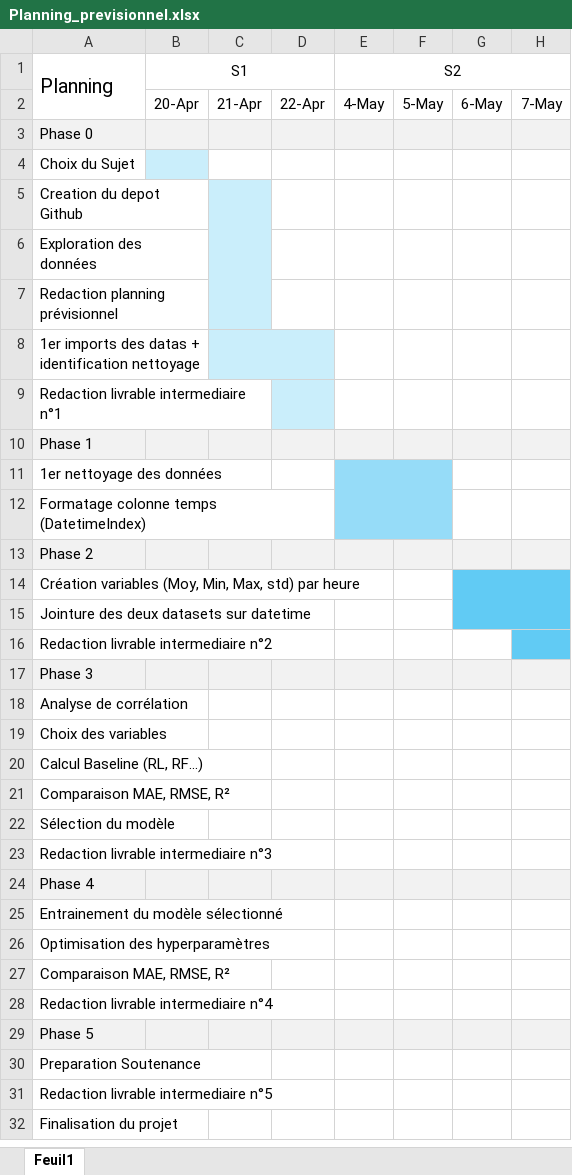
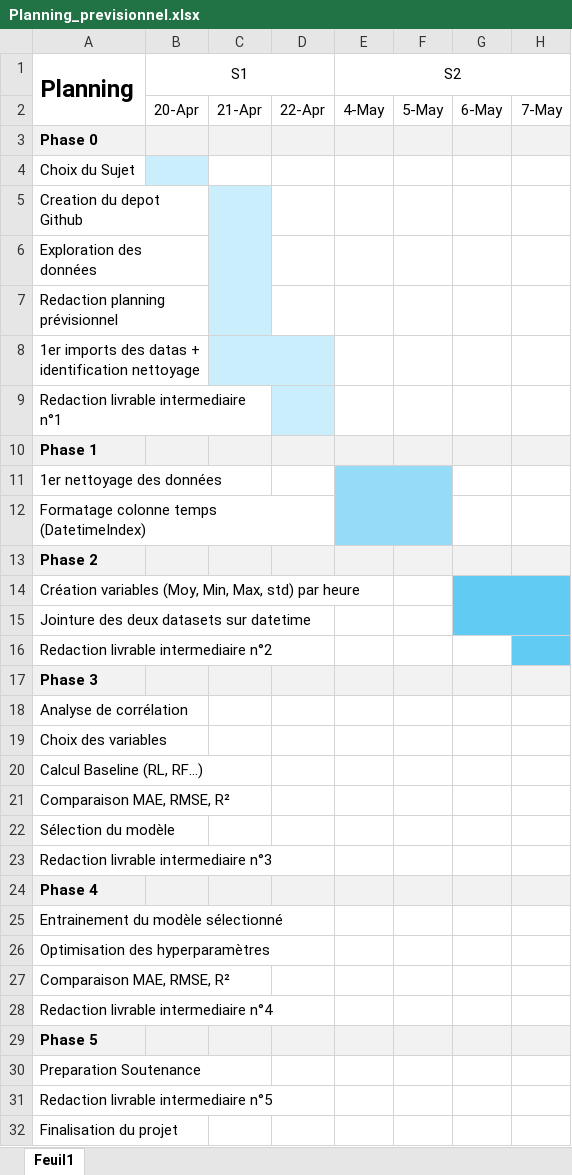
Before and after one commit to anto7176/Projet_Synthese_I4.0, an Excel workbook: Planning_previsionnel.xlsx, sheet Feuil1, drawn as a sheet; only a part is shown; values as stored, in another font and other column widths than the file's, no borders; the diff names each change by its address in the sheet, - before the commit and + after, or states it on an @@ line.

Commit message:
Update Planning_previsionnel.xlsx

```diff
--- a/Planning_previsionnel.xlsx (sheet Feuil1)
+++ b/Planning_previsionnel.xlsx (sheet Feuil1)
-A1 bold: off
+A1 bold: on, text size: larger
-A3 bold: off
+A3 bold: on
-A10 bold: off
+A10 bold: on
-A13 bold: off
+A13 bold: on
-A17 bold: off
+A17 bold: on
-A24 bold: off
+A24 bold: on
-A29 bold: off
+A29 bold: on
```
